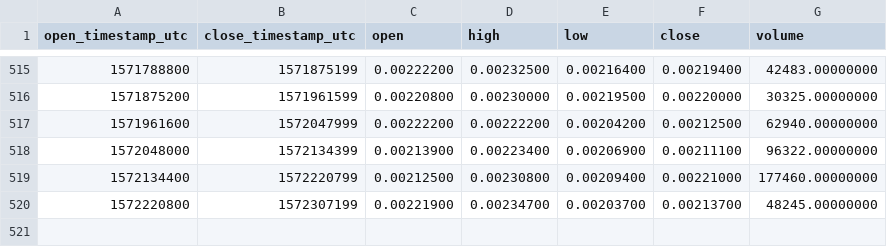
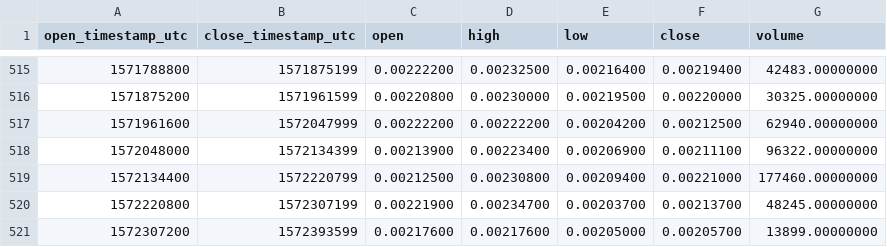
Before and after one commit to cryptobigbro/binance-CVCBNB, a CSV file: binance-CVCBNB-1d.csv, drawn as a sheet; only a part is shown, gaps mark what is left out; the diff names each change by its address in the sheet, - before the commit and + after, or states it on an @@ line.

```diff
--- a/binance-CVCBNB-1d.csv
+++ b/binance-CVCBNB-1d.csv
+row 521: 1572307200 | 1572393599 | 0.00217600 | 0.00217600 | 0.00205000 | 0.00205700 | 13899.00000000
```
Also changed, not shown: binance-CVCBNB-1h.csv.
